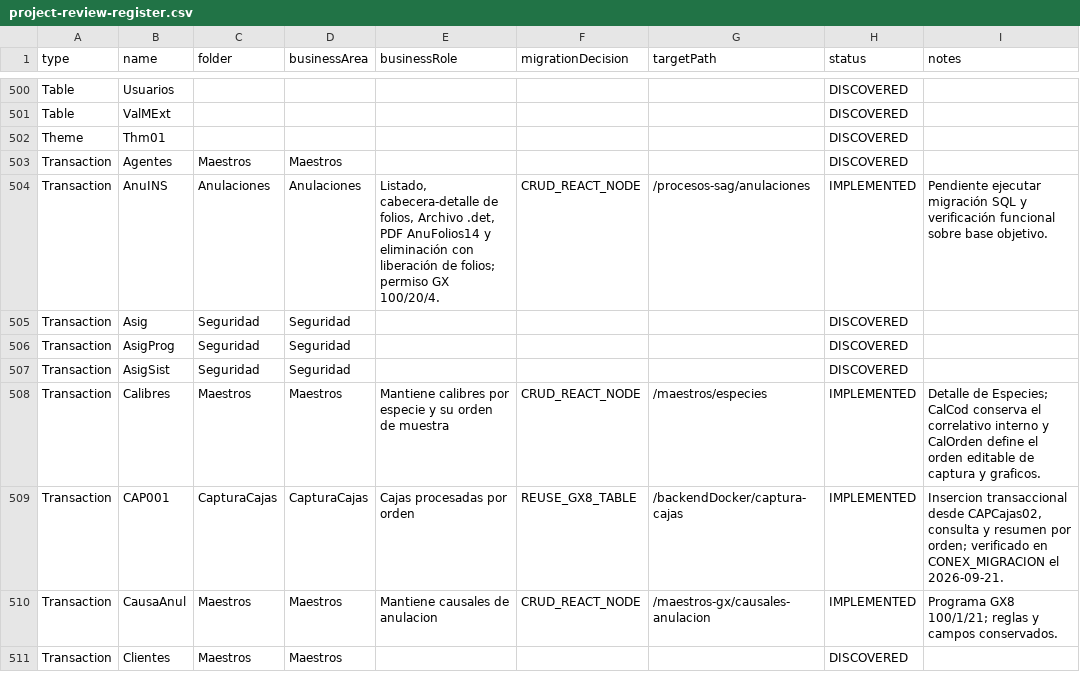
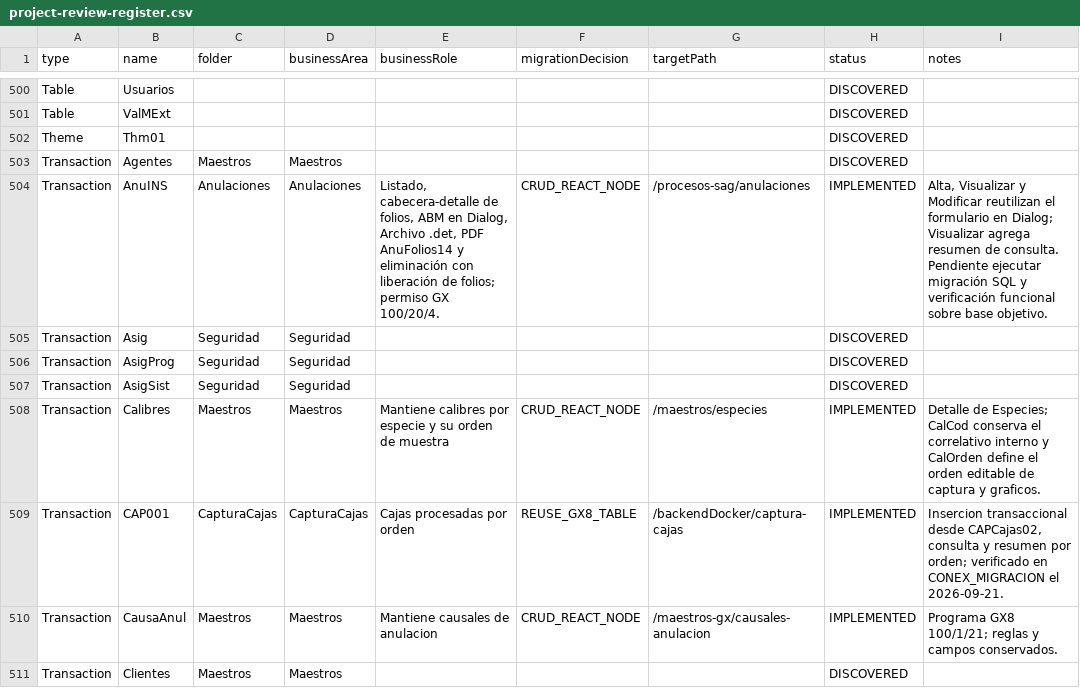
Before and after one commit to Randradev001/backendConex, a CSV file: docs/gx8/inventory/project-review-register.csv, drawn as a sheet; only a part is shown, gaps mark what is left out; the diff covers the shown part only.

```diff
--- a/docs/gx8/inventory/project-review-register.csv
+++ b/docs/gx8/inventory/project-review-register.csv
@@ -503,3 +503,3 @@
 "Transaction","Agentes","Maestros","Maestros","","","","DISCOVERED",""
-"Transaction","AnuINS","Anulaciones","Anulaciones","Listado, cabecera-detalle de folios, Archivo .det, PDF AnuFolios14 y eliminación con liberación de folios; permiso GX 100/20/4.","CRUD_REACT_NODE","/procesos-sag/anulaciones","IMPLEMENTED","Pendiente ejecutar migración SQL y verificación funcional sobre base objetivo."
+"Transaction","AnuINS","Anulaciones","Anulaciones","Listado, cabecera-detalle de folios, ABM en Dialog, Archivo .det, PDF AnuFolios14 y eliminación con liberación de folios; permiso GX 100/20/4.","CRUD_REACT_NODE","/procesos-sag/anulaciones","IMPLEMENTED","Alta, Visualizar y Modificar reutilizan el formulario en Dialog; Visualizar agrega resumen de consulta. Pendiente ejecutar migración SQL y verificación funcional sobre base objetivo."
 "Transaction","Asig","Seguridad","Seguridad","","","","DISCOVERED",""
```
Also changed, not shown: 5 edited cells elsewhere in this file, 9 other files.
